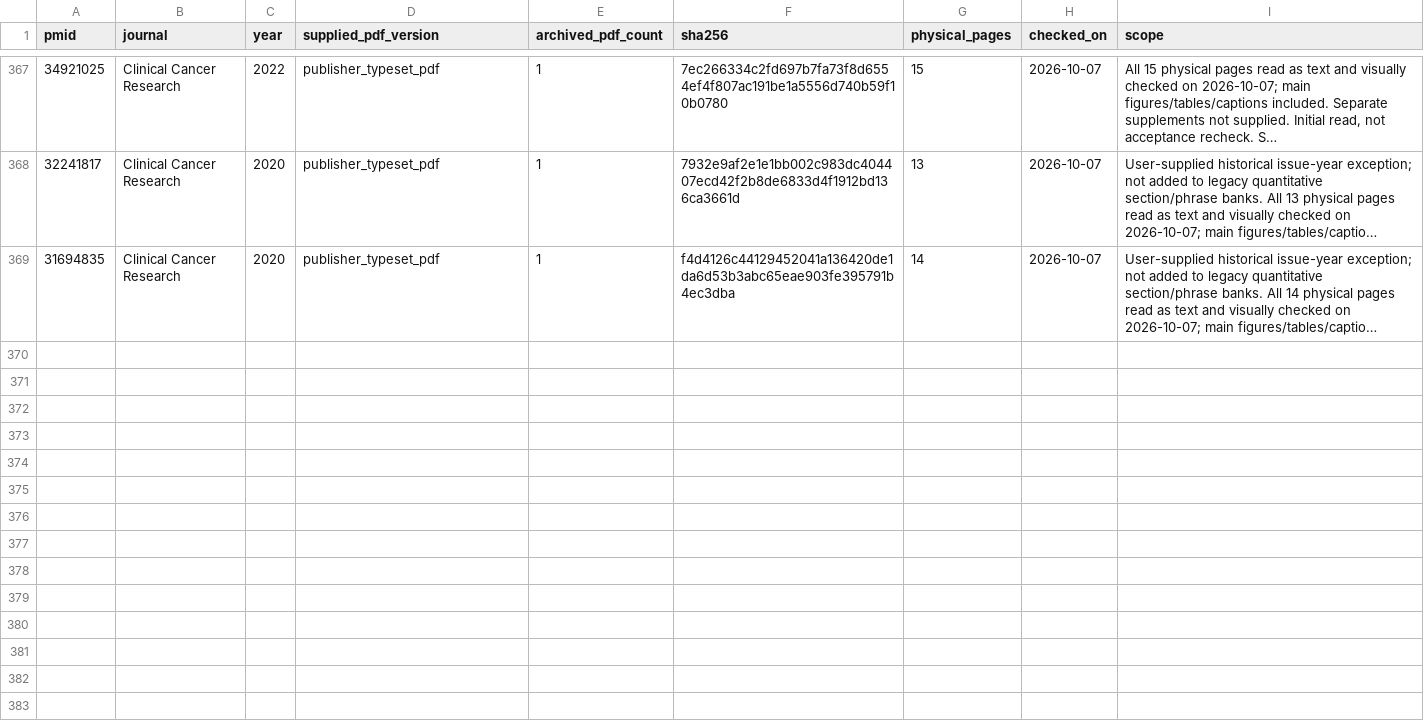
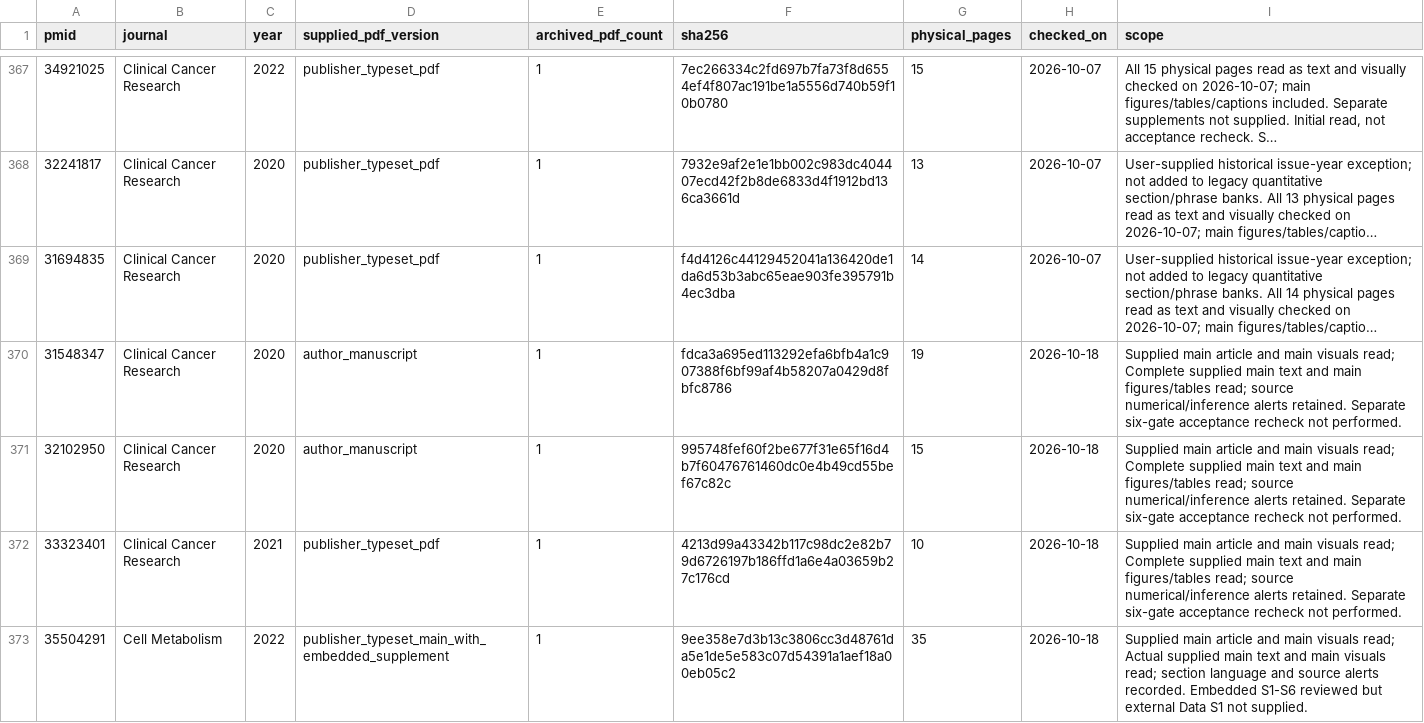
Before and after one commit to Winteric123/artificial-writing-skill, a CSV file: skills/artificial-writing-skill/references/source-version-register.csv, drawn as a sheet; only a part is shown, gaps mark what is left out; long unchanged cells end in …; the diff names each change by its address in the sheet, - before the commit and + after, or states it on an @@ line.

```diff
--- a/skills/artificial-writing-skill/references/source-version-register.csv
+++ b/skills/artificial-writing-skill/references/source-version-register.csv
+row 370: 31548347 | Clinical Cancer Research | 2020 | author_manuscript | 1 | fdca3a695ed113292efa6bfb4a1c907388f6bf99af4b58207a0429d8fbfc8786 | 19 | 2026-10-18 | Supplied main article and main visuals read; Complete supplied main text and main figures/tables read; source numerical/inference alerts retained. Separate six-gate acceptance recheck not performed.
+row 371: 32102950 | Clinical Cancer Research | 2020 | author_manuscript | 1 | 995748fef60f2be677f31e65f16d4b7f60476761460dc0e4b49cd55bef67c82c | 15 | 2026-10-18 | Supplied main article and main visuals read; Complete supplied main text and main figures/tables read; source numerical/inference alerts retained. Separate six-gate acceptance recheck not performed.
+row 372: 33323401 | Clinical Cancer Research | 2021 | publisher_typeset_pdf | 1 | 4213d99a43342b117c98dc2e82b79d6726197b186ffd1a6e4a03659b27c176cd | 10 | 2026-10-18 | Supplied main article and main visuals read; Complete supplied main text and main figures/tables read; source numerical/inference alerts retained. Separate six-gate acceptance recheck not performed.
+row 373: 35504291 | Cell Metabolism | 2022 | publisher_typeset_main_with_embedded_supplement | 1 | 9ee358e7d3b13c3806cc3d48761da5e1de5e583c07d54391a1aef18a00eb05c2 | 35 | 2026-10-18 | Supplied main article and main visuals read; Actual supplied main text and main visuals read; section language and source alerts recorded. Embedded S1-S6 reviewed but external Data S1 not supplied.
```
Also changed, not shown: skills/artificial-writing-skill/references/ccr-corpus-bibliography.csv, skills/artificial-writing-skill/references/ccr-reading-quality-register.csv, 42 other files.
